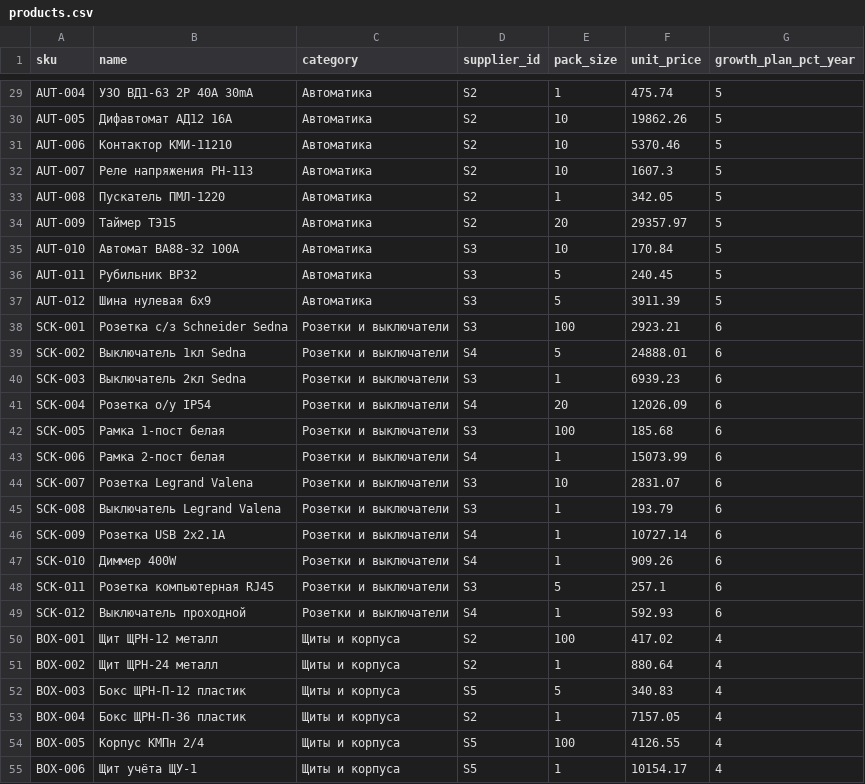
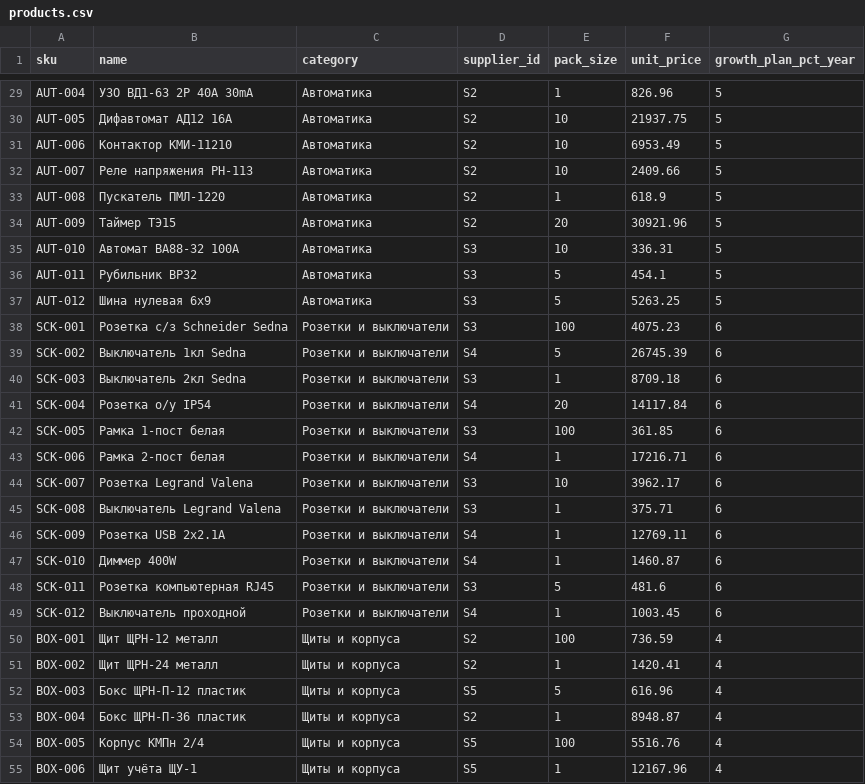
Before and after one commit to BAITC-Hacks/hack-7d91ac57-ads-tech, a CSV file: backend/data/sample/products.csv, drawn as a sheet; only a part is shown, gaps mark what is left out; the diff covers the shown part only; the diff names each change by its address in the sheet, - before the commit and + after, or states it on an @@ line.

```diff
--- a/backend/data/sample/products.csv
+++ b/backend/data/sample/products.csv
-F29 (unit_price): 475.74
+F29 (unit_price): 826.96
-F30 (unit_price): 19862.26
+F30 (unit_price): 21937.75
-F31 (unit_price): 5370.46
+F31 (unit_price): 6953.49
-F32 (unit_price): 1607.3
+F32 (unit_price): 2409.66
-F33 (unit_price): 342.05
+F33 (unit_price): 618.9
-F34 (unit_price): 29357.97
+F34 (unit_price): 30921.96
-F35 (unit_price): 170.84
+F35 (unit_price): 336.31
-F36 (unit_price): 240.45
+F36 (unit_price): 454.1
-F37 (unit_price): 3911.39
+F37 (unit_price): 5263.25
-F38 (unit_price): 2923.21
+F38 (unit_price): 4075.23
-F39 (unit_price): 24888.01
+F39 (unit_price): 26745.39
-F40 (unit_price): 6939.23
+F40 (unit_price): 8709.18
-F41 (unit_price): 12026.09
+F41 (unit_price): 14117.84
-F42 (unit_price): 185.68
+F42 (unit_price): 361.85
-F43 (unit_price): 15073.99
+F43 (unit_price): 17216.71
-F44 (unit_price): 2831.07
+F44 (unit_price): 3962.17
-F45 (unit_price): 193.79
+F45 (unit_price): 375.71
-F46 (unit_price): 10727.14
+F46 (unit_price): 12769.11
-F47 (unit_price): 909.26
+F47 (unit_price): 1460.87
-F48 (unit_price): 257.1
+F48 (unit_price): 481.6
-F49 (unit_price): 592.93
+F49 (unit_price): 1003.45
-F50 (unit_price): 417.02
+F50 (unit_price): 736.59
-F51 (unit_price): 880.64
+F51 (unit_price): 1420.41
-F52 (unit_price): 340.83
+F52 (unit_price): 616.96
-F53 (unit_price): 7157.05
+F53 (unit_price): 8948.87
-F54 (unit_price): 4126.55
+F54 (unit_price): 5516.76
-F55 (unit_price): 10154.17
+F55 (unit_price): 12167.96
```
Also changed, not shown: 45 edited cells elsewhere in this file, backend/data/sample/in_transit.csv, backend/data/sample/stock.csv, 3 other files.
